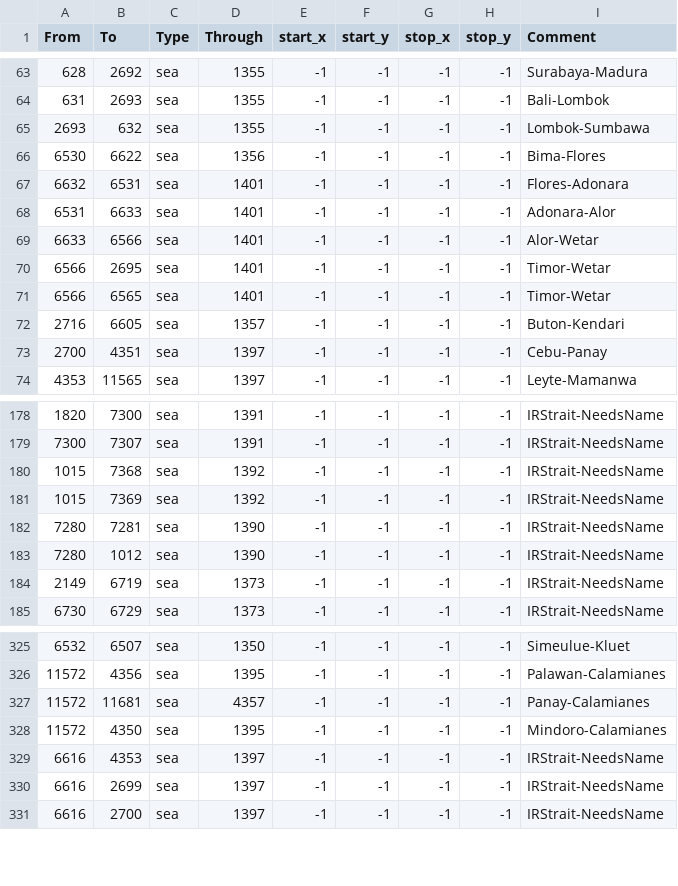
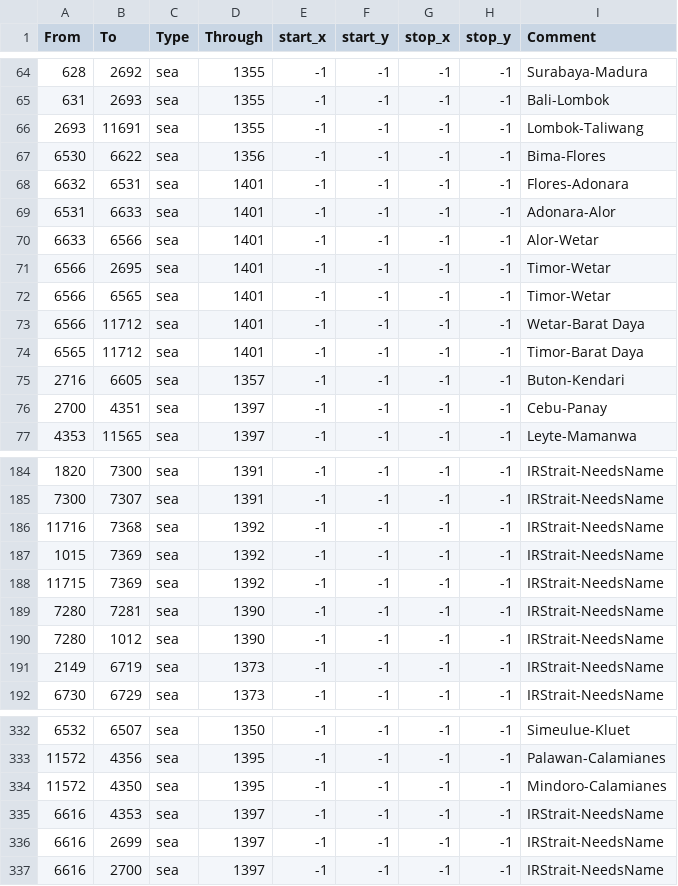
Before and after one commit to Amazonys/Atlas-Novum, a CSV file: IR_Core/map/adjacencies.csv, drawn as a sheet; only a part is shown, gaps mark what is left out; the diff covers the shown part only.

```diff
--- a/IR_Core/map/adjacencies.csv
+++ b/IR_Core/map/adjacencies.csv
@@ -64,3 +65,3 @@ From;To;Type;Through;start_x;start_y;stop_x;stop_y;Comment
 631;2693;sea;1355;-1;-1;-1;-1;Bali-Lombok
-2693;632;sea;1355;-1;-1;-1;-1;Lombok-Sumbawa
+2693;11691;sea;1355;-1;-1;-1;-1;Lombok-Taliwang
 6530;6622;sea;1356;-1;-1;-1;-1;Bima-Flores
@@ -71,2 +72,4 @@ From;To;Type;Through;start_x;start_y;stop_x;stop_y;Comment
 6566;6565;sea;1401;-1;-1;-1;-1;Timor-Wetar
+6566;11712;sea;1401;-1;-1;-1;-1;Wetar-Barat Daya
+6565;11712;sea;1401;-1;-1;-1;-1;Timor-Barat Daya
 2716;6605;sea;1357;-1;-1;-1;-1;Buton-Kendari
@@ -179,4 +185,5 @@ From;To;Type;Through;start_x;start_y;stop_x;stop_y;Comment
 7300;7307;sea;1391;-1;-1;-1;-1;IRStrait-NeedsName
-1015;7368;sea;1392;-1;-1;-1;-1;IRStrait-NeedsName
+11716;7368;sea;1392;-1;-1;-1;-1;IRStrait-NeedsName
 1015;7369;sea;1392;-1;-1;-1;-1;IRStrait-NeedsName
+11715;7369;sea;1392;-1;-1;-1;-1;IRStrait-NeedsName
 7280;7281;sea;1390;-1;-1;-1;-1;IRStrait-NeedsName
@@ -326,3 +333,2 @@ From;To;Type;Through;start_x;start_y;stop_x;stop_y;Comment
 11572;4356;sea;1395;-1;-1;-1;-1;Palawan-Calamianes
-11572;11681;sea;4357;-1;-1;-1;-1;Panay-Calamianes
 11572;4350;sea;1395;-1;-1;-1;-1;Mindoro-Calamianes
```
Also changed, not shown: 5 added rows, 1 removed row and 13 edited cells elsewhere in this file, IR_Core/map/definition.csv, 53 other files.
